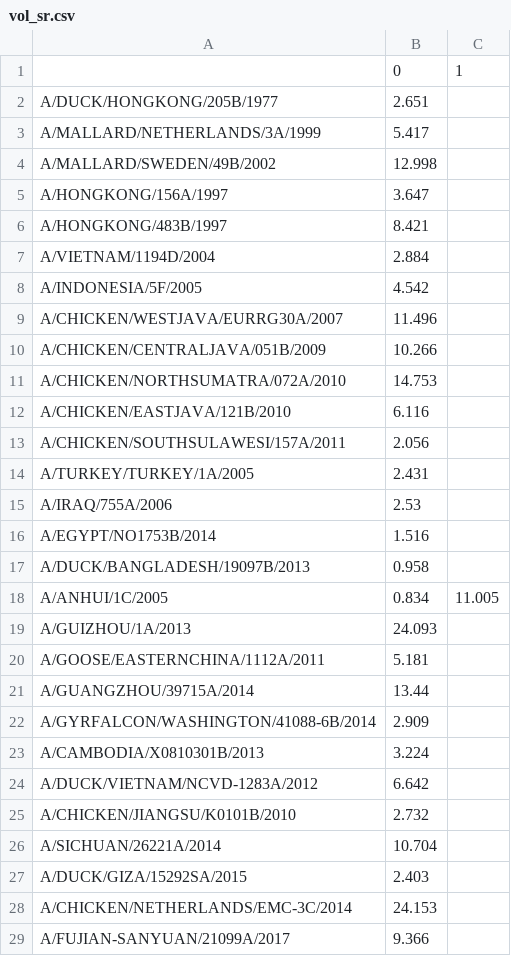
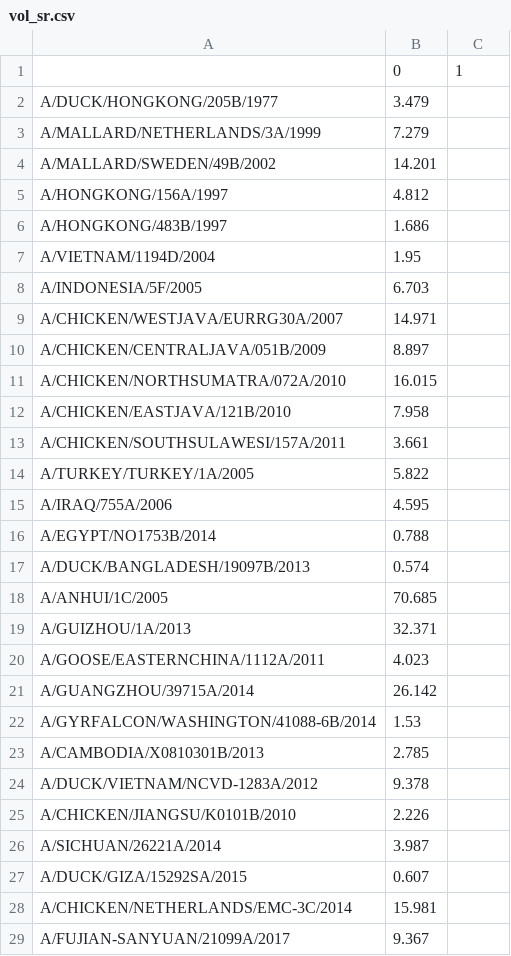
Before and after one commit to epiv-lab/H5-antigenic-evolution, a CSV file: bootstrap_analysis/tables/vol_sr.csv, drawn as a sheet; only a part is shown; the diff covers the shown part only.

```diff
--- a/bootstrap_analysis/tables/vol_sr.csv
+++ b/bootstrap_analysis/tables/vol_sr.csv
@@ -1,29 +1,29 @@
 ,0,1
-A/DUCK/HONGKONG/205B/1977,2.651,
-A/MALLARD/NETHERLANDS/3A/1999,5.417,
-A/MALLARD/SWEDEN/49B/2002,12.998,
-A/HONGKONG/156A/1997,3.647,
-A/HONGKONG/483B/1997,8.421,
-A/VIETNAM/1194D/2004,2.884,
-A/INDONESIA/5F/2005,4.542,
-A/CHICKEN/WESTJAVA/EURRG30A/2007,11.496,
-A/CHICKEN/CENTRALJAVA/051B/2009,10.266,
-A/CHICKEN/NORTHSUMATRA/072A/2010,14.753,
-A/CHICKEN/EASTJAVA/121B/2010,6.116,
-A/CHICKEN/SOUTHSULAWESI/157A/2011,2.056,
-A/TURKEY/TURKEY/1A/2005,2.431,
-A/IRAQ/755A/2006,2.53,
-A/EGYPT/NO1753B/2014,1.516,
-A/DUCK/BANGLADESH/19097B/2013,0.958,
-A/ANHUI/1C/2005,0.834,11.005
-A/GUIZHOU/1A/2013,24.093,
-A/GOOSE/EASTERNCHINA/1112A/2011,5.181,
-A/GUANGZHOU/39715A/2014,13.44,
-A/GYRFALCON/WASHINGTON/41088-6B/2014,2.909,
-A/CAMBODIA/X0810301B/2013,3.224,
-A/DUCK/VIETNAM/NCVD-1283A/2012,6.642,
-A/CHICKEN/JIANGSU/K0101B/2010,2.732,
-A/SICHUAN/26221A/2014,10.704,
-A/DUCK/GIZA/15292SA/2015,2.403,
-A/CHICKEN/NETHERLANDS/EMC-3C/2014,24.153,
-A/FUJIAN-SANYUAN/21099A/2017,9.366,
+A/DUCK/HONGKONG/205B/1977,3.479,
+A/MALLARD/NETHERLANDS/3A/1999,7.279,
+A/MALLARD/SWEDEN/49B/2002,14.201,
+A/HONGKONG/156A/1997,4.812,
+A/HONGKONG/483B/1997,1.686,
+A/VIETNAM/1194D/2004,1.95,
+A/INDONESIA/5F/2005,6.703,
+A/CHICKEN/WESTJAVA/EURRG30A/2007,14.971,
+A/CHICKEN/CENTRALJAVA/051B/2009,8.897,
+A/CHICKEN/NORTHSUMATRA/072A/2010,16.015,
+A/CHICKEN/EASTJAVA/121B/2010,7.958,
+A/CHICKEN/SOUTHSULAWESI/157A/2011,3.661,
+A/TURKEY/TURKEY/1A/2005,5.822,
+A/IRAQ/755A/2006,4.595,
+A/EGYPT/NO1753B/2014,0.788,
+A/DUCK/BANGLADESH/19097B/2013,0.574,
+A/ANHUI/1C/2005,70.685,
+A/GUIZHOU/1A/2013,32.371,
+A/GOOSE/EASTERNCHINA/1112A/2011,4.023,
+A/GUANGZHOU/39715A/2014,26.142,
+A/GYRFALCON/WASHINGTON/41088-6B/2014,1.53,
+A/CAMBODIA/X0810301B/2013,2.785,
+A/DUCK/VIETNAM/NCVD-1283A/2012,9.378,
+A/CHICKEN/JIANGSU/K0101B/2010,2.226,
+A/SICHUAN/26221A/2014,3.987,
+A/DUCK/GIZA/15292SA/2015,0.607,
+A/CHICKEN/NETHERLANDS/EMC-3C/2014,15.981,
+A/FUJIAN-SANYUAN/21099A/2017,9.367,
```
Also changed, not shown: 2 edited cells elsewhere in this file, bootstrap_analysis/tables/maxsize_ag.csv, bootstrap_analysis/tables/maxsize_sr.csv, 3 other files.
